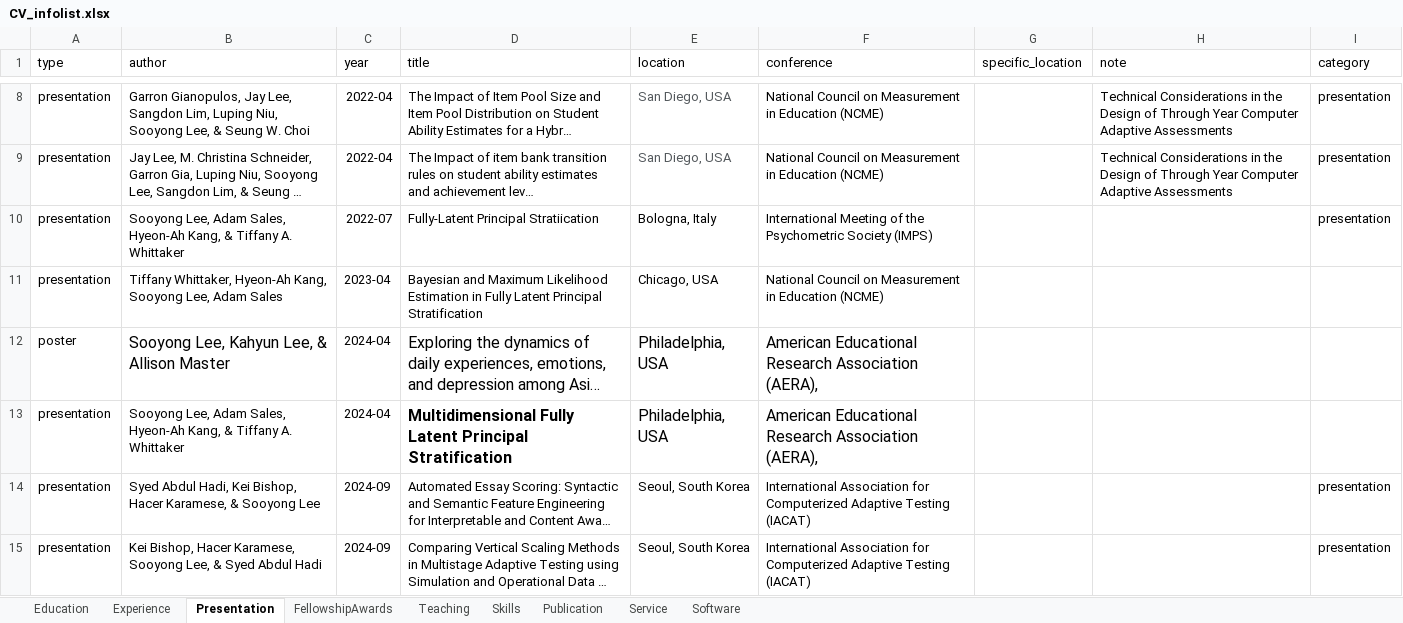
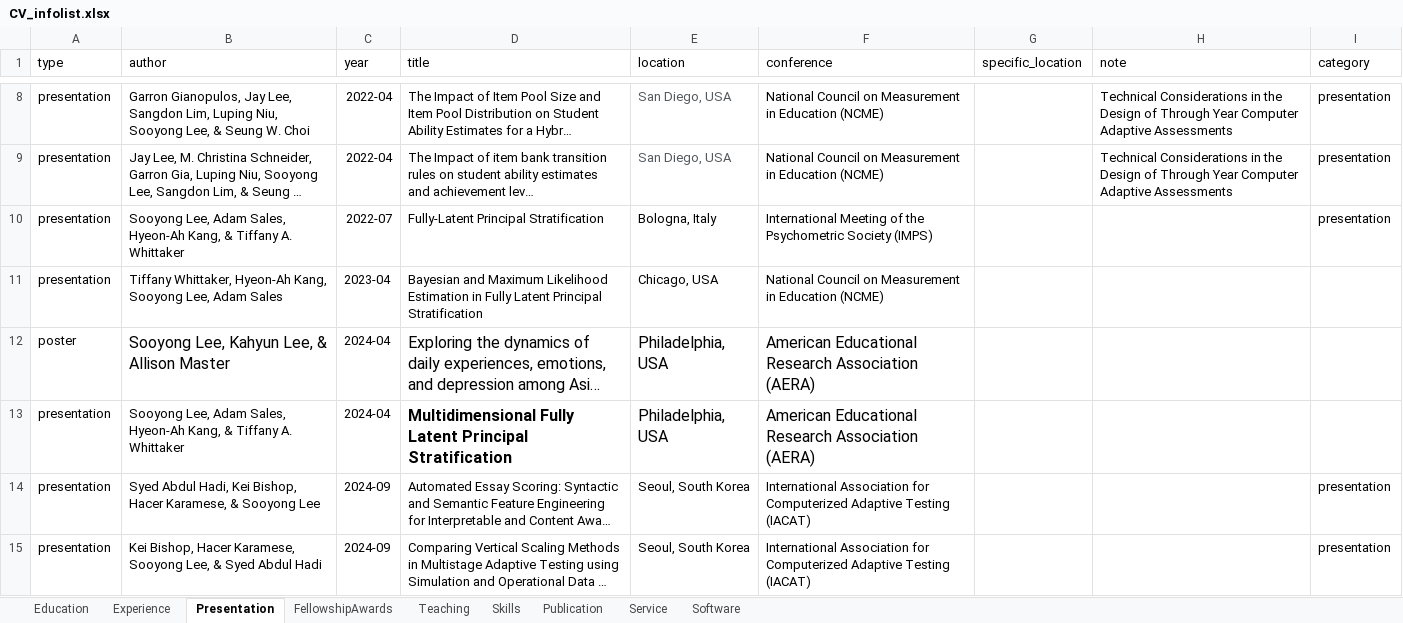
Before and after one commit to sooyongl/sylcv, an Excel workbook: data/CV_infolist.xlsx, sheet Presentation, drawn as a sheet; only a part is shown, gaps mark what is left out; long unchanged cells end in …; values as stored, in another font and other column widths than the file's, no borders; the diff names each change by its address in the sheet, - before the commit and + after, or states it on an @@ line.

```diff
--- a/data/CV_infolist.xlsx (sheet Presentation)
+++ b/data/CV_infolist.xlsx (sheet Presentation)
-D10 (title): Fully-Latent Principal Stratiication
+D10 (title): Fully-Latent Principal Stratification
-F12:F13 (conference): …Research Association (AERA),
+F12:F13 (conference): …Research Association (AERA)
```
Also changed, not shown: sheet Publication, sheet Teaching, 2 other files.
